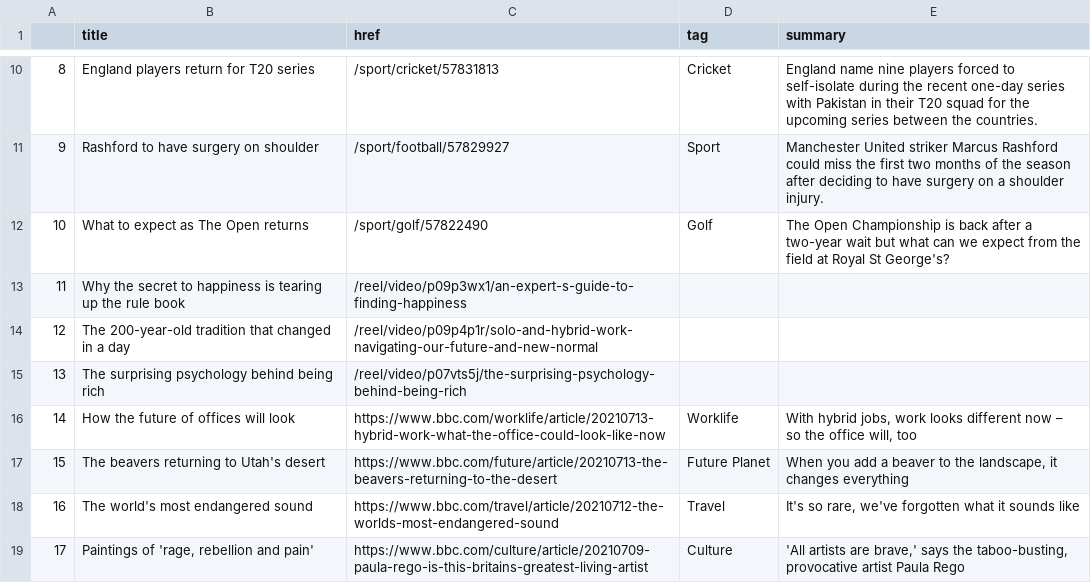
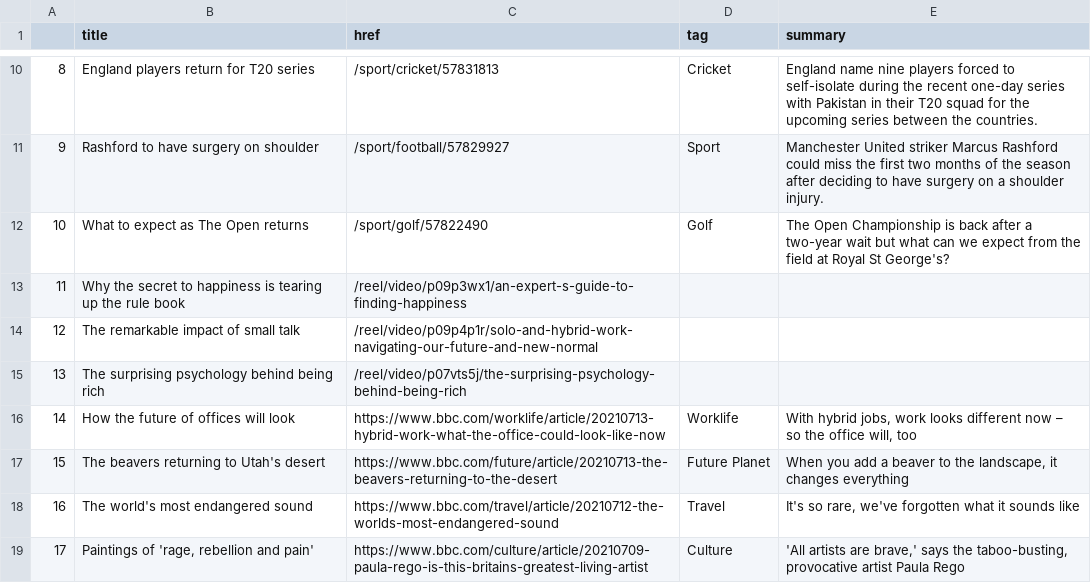
Before and after one commit to bujanowski/automated-scraper, a CSV file: bbc-headlines.csv, drawn as a sheet; only a part is shown, gaps mark what is left out.

```diff
--- a/bbc-headlines.csv
+++ b/bbc-headlines.csv
@@ -13,3 +13,3 @@
 11,Why the secret to happiness is tearing up the rule book,/reel/video/p09p3wx1/an-expert-s-guide-to-finding-happiness,,
-12,The 200-year-old tradition that changed in a day,/reel/video/p09p4p1r/solo-and-hybrid-work-navigating-our-future-and-new-normal,,
+12,The remarkable impact of small talk,/reel/video/p09p4p1r/solo-and-hybrid-work-navigating-our-future-and-new-normal,,
 13,The surprising psychology behind being rich,/reel/video/p07vts5j/the-surprising-psychology-behind-being-rich,,
```
